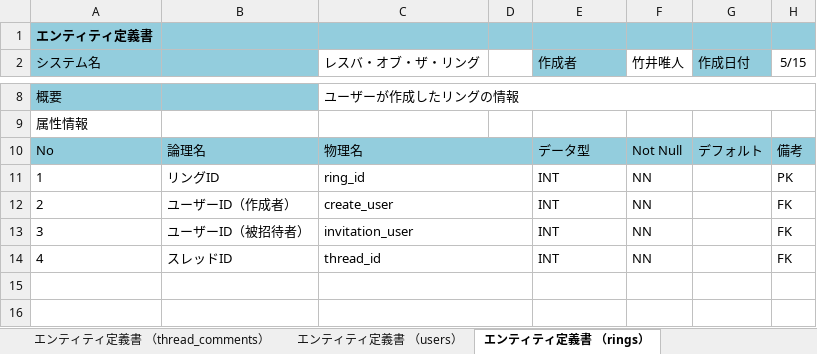
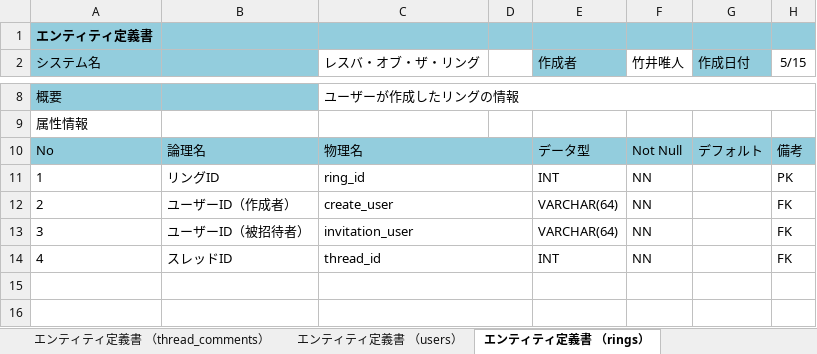
Before and after one commit to AsoGroup-3/2023Dev3Early, an Excel workbook: 03_DB設計書/03_データベース設計書.xlsx, sheet エンティティ定義書 （rings）, drawn as a sheet; only a part is shown, gaps mark what is left out; values as stored, in another font and other column widths than the file's, no borders; the diff names each change by its address in the sheet, - before the commit and + after, or states it on an @@ line.

```diff
--- a/03_DB設計書/03_データベース設計書.xlsx (sheet エンティティ定義書 （rings）)
+++ b/03_DB設計書/03_データベース設計書.xlsx (sheet エンティティ定義書 （rings）)
-E12:E13 (作成者): INT
+E12:E13 (作成者): VARCHAR(64)
```
Also changed, not shown: sheet エンティティ定義書 （thread_comments）, sheet エンティティ定義書 （users）, sheet エンティティ定義書 （ring_comments）, 1 other file.
